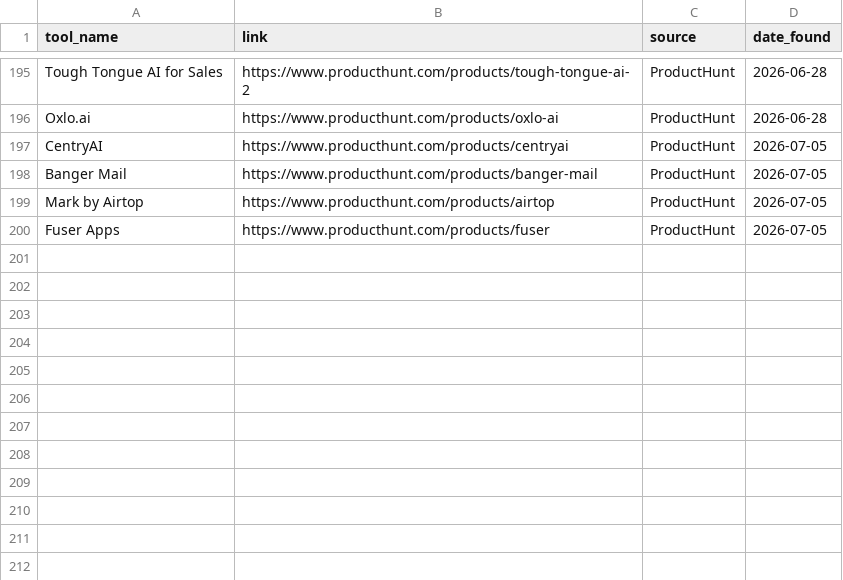
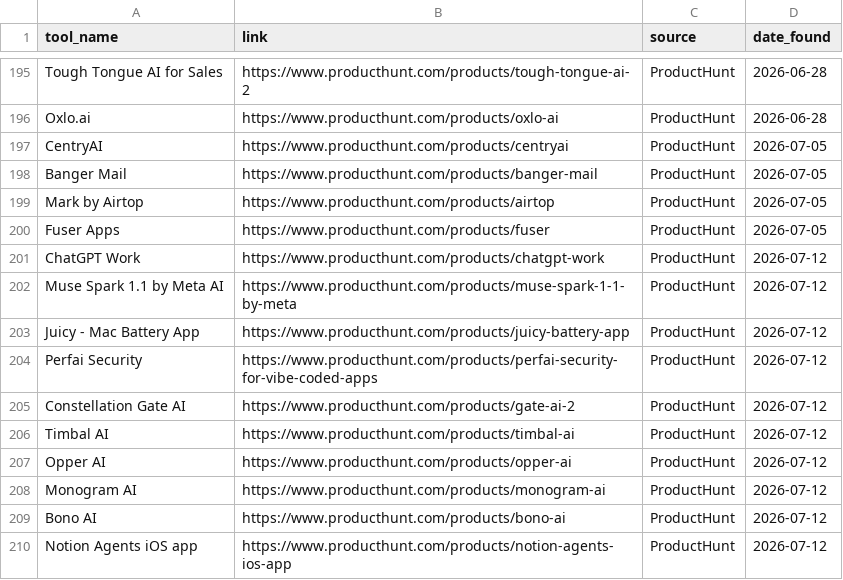
Before and after one commit to pradnyesh3110/data-pipeline-project-Automation, a CSV file: output.csv, drawn as a sheet; only a part is shown, gaps mark what is left out; the diff names each change by its address in the sheet, - before the commit and + after, or states it on an @@ line.

```diff
--- a/output.csv
+++ b/output.csv
+row 201: ChatGPT Work | https://www.producthunt.com/products/chatgpt-work | ProductHunt | 2026-07-12
+row 202: Muse Spark 1.1 by Meta AI | https://www.producthunt.com/products/muse-spark-1-1-by-meta | ProductHunt | 2026-07-12
+row 203: Juicy - Mac Battery App | https://www.producthunt.com/products/juicy-battery-app | ProductHunt | 2026-07-12
+row 204: Perfai Security | https://www.producthunt.com/products/perfai-security-for-vibe-coded-apps | ProductHunt | 2026-07-12
+row 205: Constellation Gate AI | https://www.producthunt.com/products/gate-ai-2 | ProductHunt | 2026-07-12
+row 206: Timbal AI | https://www.producthunt.com/products/timbal-ai | ProductHunt | 2026-07-12
+row 207: Opper AI | https://www.producthunt.com/products/opper-ai | ProductHunt | 2026-07-12
+row 208: Monogram AI | https://www.producthunt.com/products/monogram-ai | ProductHunt | 2026-07-12
+row 209: Bono AI | https://www.producthunt.com/products/bono-ai | ProductHunt | 2026-07-12
+row 210: Notion Agents iOS app | https://www.producthunt.com/products/notion-agents-ios-app | ProductHunt | 2026-07-12
```
